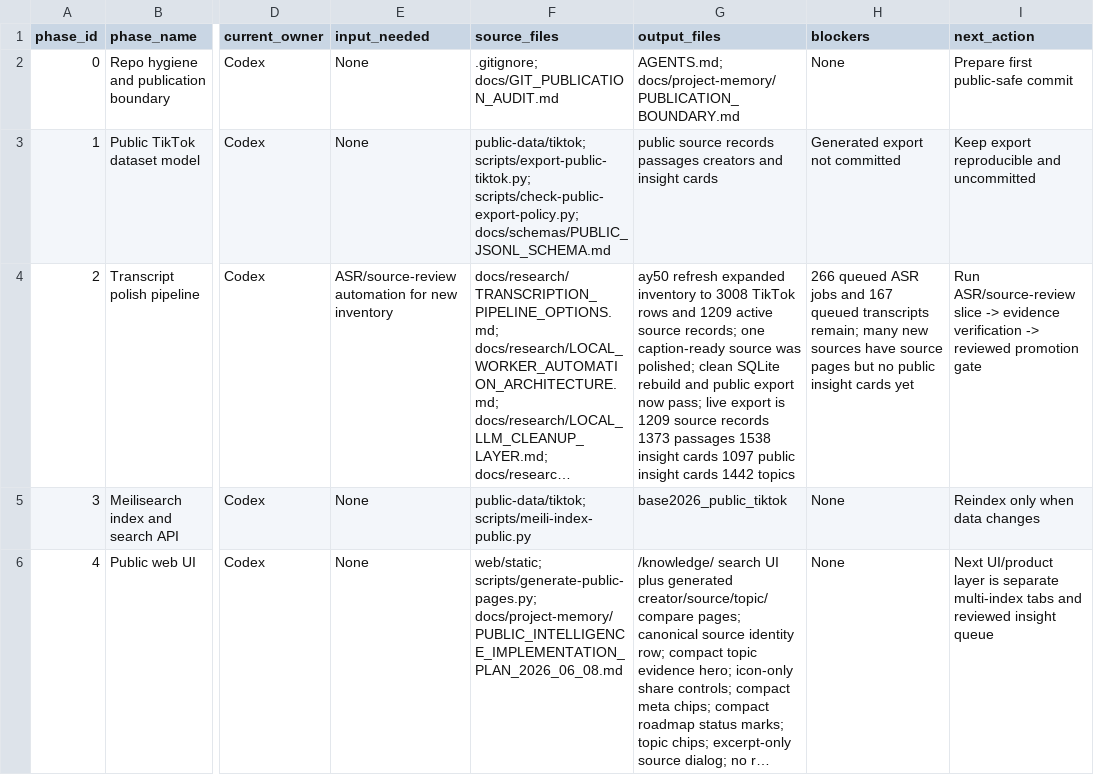
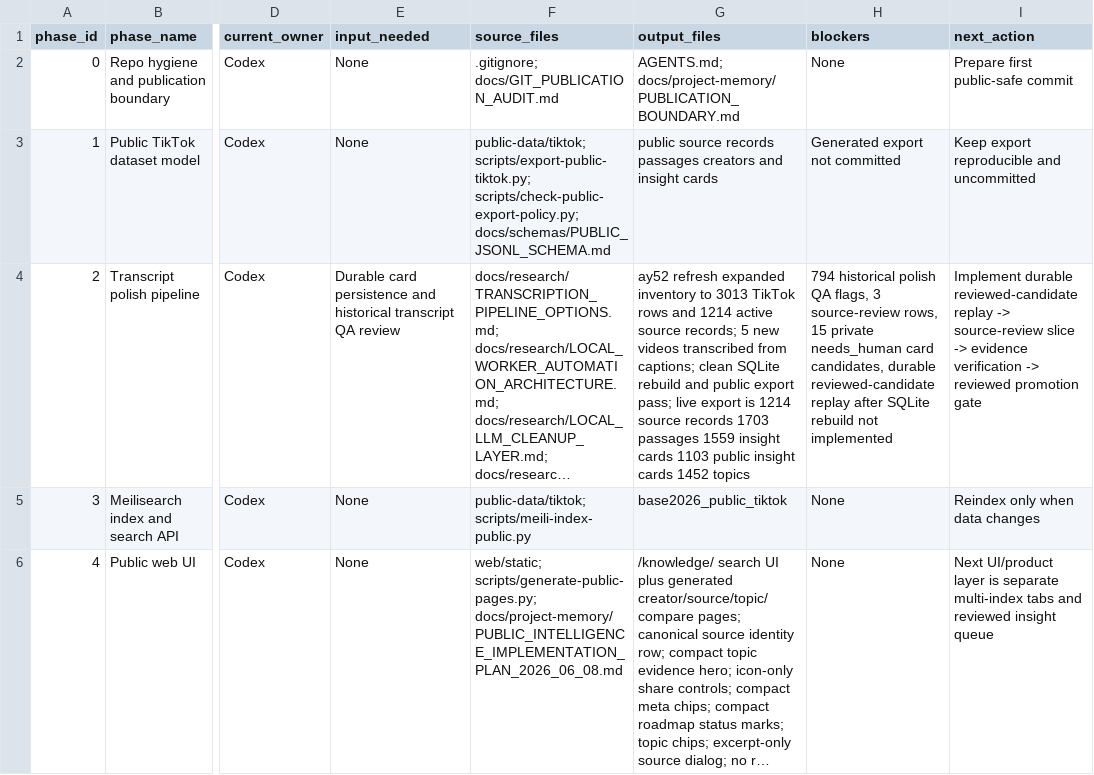
Before and after one commit to offflinerpsy/base2026, a CSV file: docs/project-memory/STATUS_BOARD.csv, drawn as a sheet; only a part is shown, gaps mark what is left out; long unchanged cells end in …; the diff covers the shown part only; the diff names each change by its address in the sheet, - before the commit and + after, or states it on an @@ line.

Commit message:
pipeline: deploy ay52 TikTok refresh

```diff
--- a/docs/project-memory/STATUS_BOARD.csv
+++ b/docs/project-memory/STATUS_BOARD.csv
-E4 (input_needed): ASR/source-review automation for new inventory
+E4 (input_needed): Durable card persistence and historical transcript QA review
-G4 (output_files): ay50 refresh expanded inventory to 3008 TikTok rows and 1209 active source records; one caption-ready source was polished; clean SQLite rebuild and public export now pass; live export is 1209 source records 1373 passages 1538 insight cards 1097 public insight cards 1442 topics
+G4 (output_files): ay52 refresh expanded inventory to 3013 TikTok rows and 1214 active source records; 5 new videos transcribed from captions; clean SQLite rebuild and public export pass; live export is 1214 source records 1703 passages 1559 insight cards 1103 public insight cards 1452 topics
-H4 (blockers): 266 queued ASR jobs and 167 queued transcripts remain; many new sources have source pages but no public insight cards yet
+H4 (blockers): 794 historical polish QA flags, 3 source-review rows, 15 private needs_human card candidates, durable reviewed-candidate replay after SQLite rebuild not implemented
-I4 (next_action): Run ASR/source-review slice ->…
+I4 (next_action): Implement durable reviewed-candidate replay -> source-review slice ->…
```
Also changed, not shown: 2 edited cells elsewhere in this file, 9 other files.
